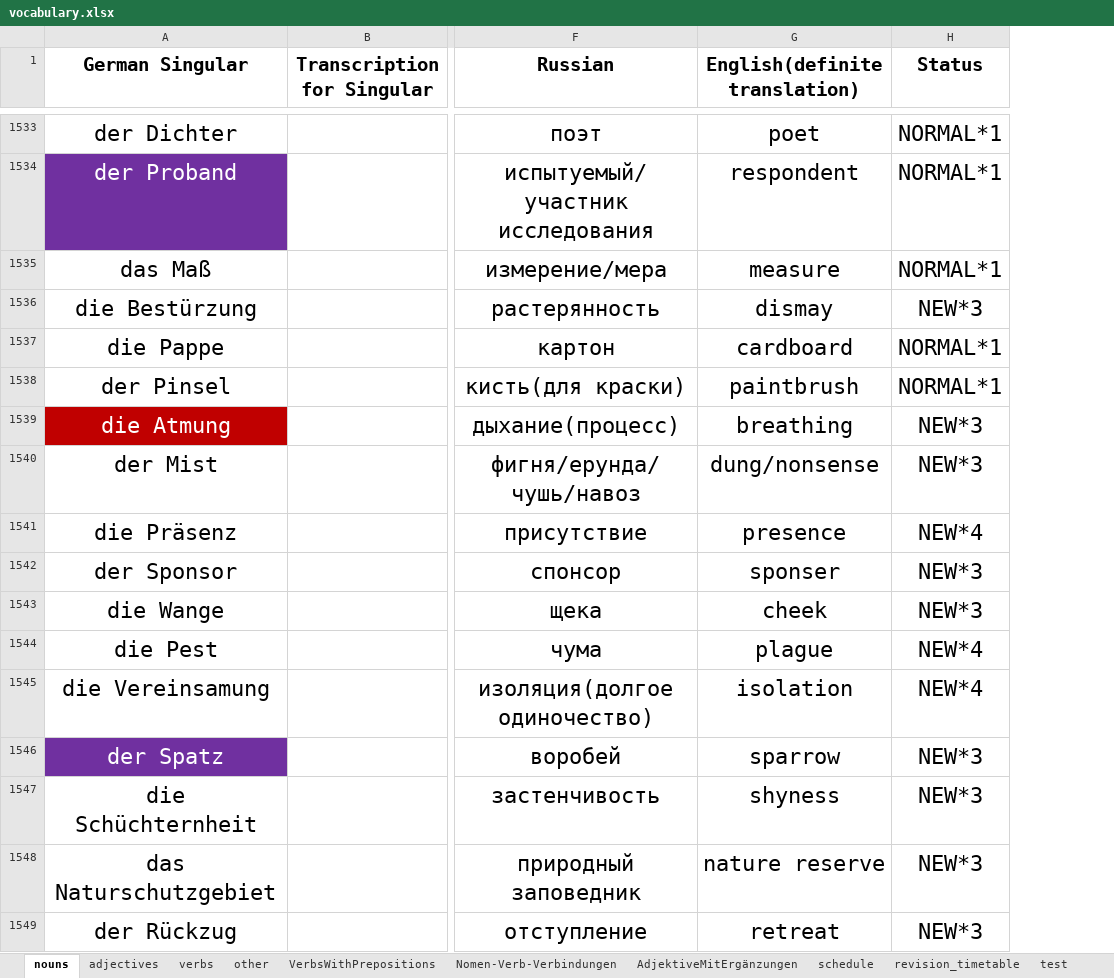
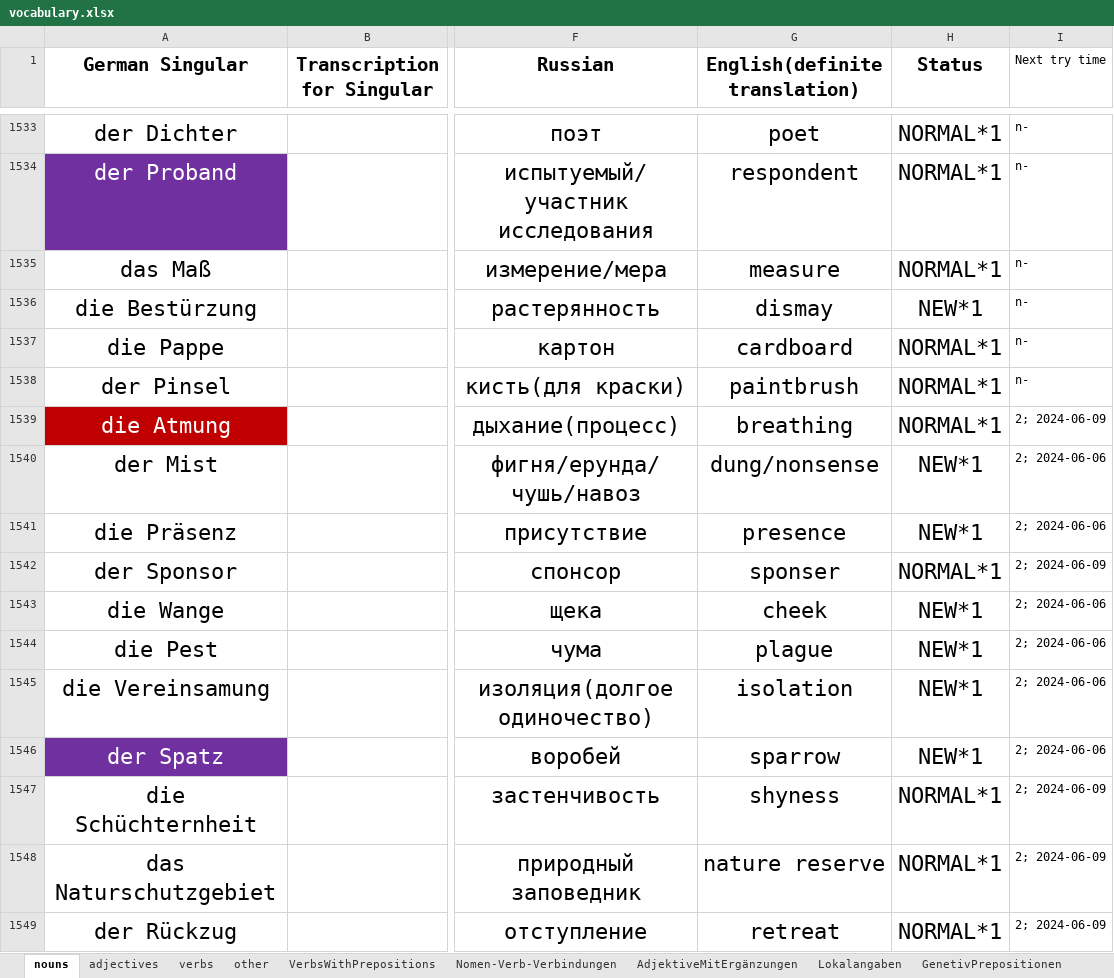
Before and after one commit to pronamka/dictation_manager, an Excel workbook: vocabulary.xlsx, sheet nouns, drawn as a sheet; only a part is shown, gaps mark what is left out; values as stored, in another font and other column widths than the file's, no borders; the diff covers the shown part only; the diff names each change by its address in the sheet, - before the commit and + after, or states it on an @@ line.

```diff
--- a/vocabulary.xlsx (sheet nouns)
+++ b/vocabulary.xlsx (sheet nouns)
+sheet tab: Lokalangaben
+sheet tab: GenetivPrepositionen
+column I (Next try time), rows 1533-1549: n- | n- | n- | n- | n- | n- | 2; 2024-06-09 | 2; 2024-06-06 | 2; 2024-06-06 | 2; 2024-06-09 | 2; 2024-06-06 | 2; 2024-06-06 | 2; 2024-06-06 | 2; 2024-06-06 | 2; 2024-06-09 | 2; 2024-06-09 | 2; 2024-06-09
-H1536 (Status): NEW*3
+H1536 (Status): NEW*1
-H1539 (Status): NEW*3
+H1539 (Status): NORMAL*1
-H1540 (Status): NEW*3
+H1540 (Status): NEW*1
-H1541 (Status): NEW*4
+H1541 (Status): NEW*1
-H1542 (Status): NEW*3
+H1542 (Status): NORMAL*1
-H1543 (Status): NEW*3
+H1543 (Status): NEW*1
-H1544:H1545 (Status): NEW*4
+H1544:H1545 (Status): NEW*1
-H1546 (Status): NEW*3
+H1546 (Status): NEW*1
-H1547:H1549 (Status): NEW*3
+H1547:H1549 (Status): NORMAL*1
```
Also changed, not shown: 70 added rows and 14 edited cells elsewhere in this sheet, sheet other, sheet verbs, sheet adjectives, sheet VerbsWithPrepositions, sheet Nomen-Verb-Verbindungen, sheet AdjektiveMitErgänzungen, other sheet tabs.
